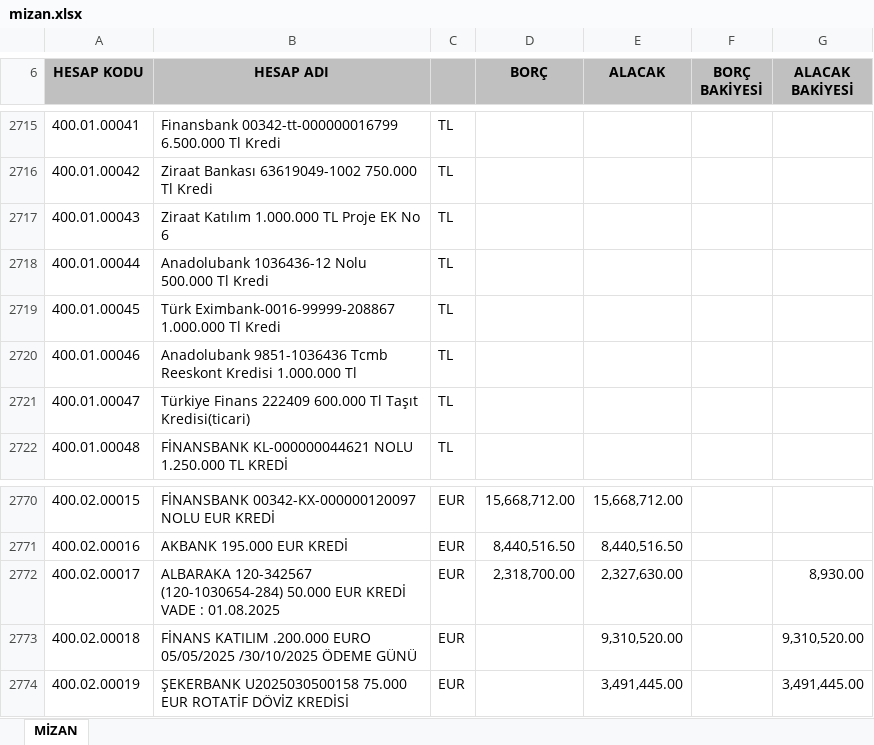
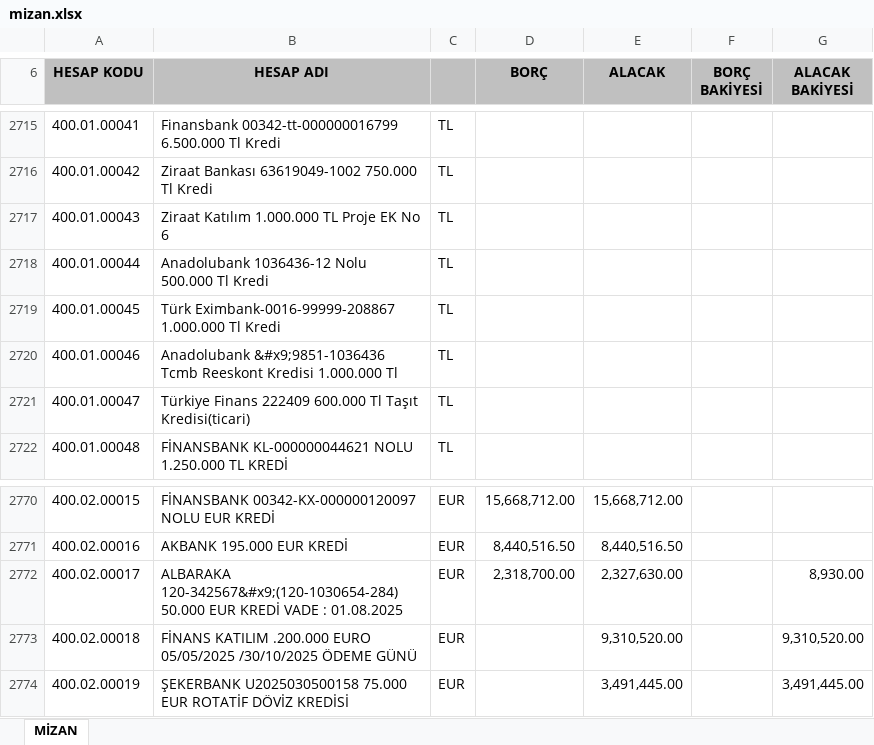
Before and after one commit to UnlemBilisim/efatura-tdhp-entegrasyonu, an Excel workbook: model_eval/exceller/mizan.xlsx, sheet MİZAN, drawn as a sheet; only a part is shown, gaps mark what is left out; values as stored, in another font and other column widths than the file's, no borders; the diff names each change by its address in the sheet, - before the commit and + after, or states it on an @@ line.

```diff
--- a/model_eval/exceller/mizan.xlsx (sheet MİZAN)
+++ b/model_eval/exceller/mizan.xlsx (sheet MİZAN)
-B2720 (HESAP ADI): Anadolubank 9851-1036436 Tcmb Reeskont…
+B2720 (HESAP ADI): Anadolubank &#x9;9851-1036436 Tcmb Reeskont…
-B2772 (HESAP ADI): ALBARAKA 120-342567 (120-1030654-284) 50.000 EUR…
+B2772 (HESAP ADI): ALBARAKA 120-342567&#x9;(120-1030654-284) 50.000 EUR…
```
Also changed, not shown: 37 other files.
